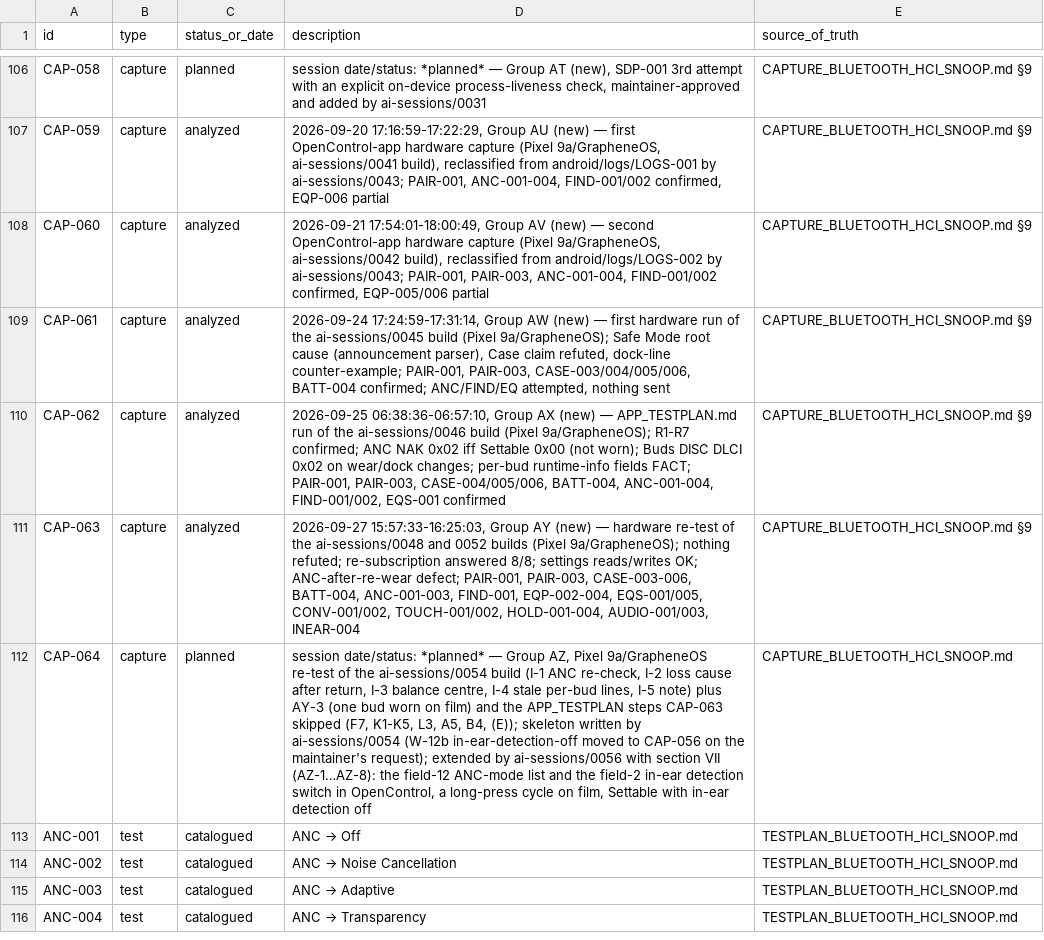
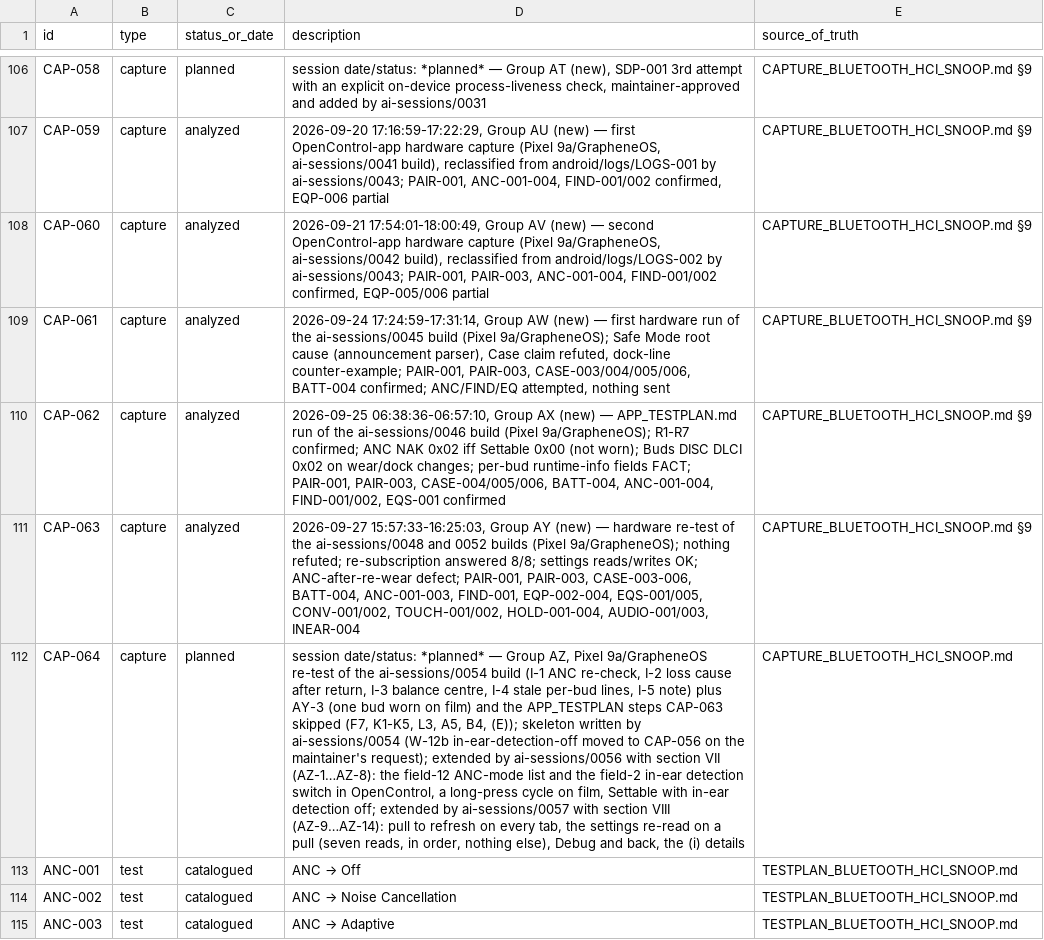
Before and after one commit to tedsluis/opencontrolpixelbudspro2, a CSV file: id_registry.csv, drawn as a sheet; only a part is shown, gaps mark what is left out; the shorter side is filled out with more unchanged rows; the diff names each change by its address in the sheet, - before the commit and + after, or states it on an @@ line.

```diff
--- a/id_registry.csv
+++ b/id_registry.csv
-D112 (description): …in-ear detection off
+D112 (description): …in-ear detection off; extended by ai-sessions/0057 with section VIII (AZ-9…AZ-14): pull to refresh on every tab, the settings re-read on a pull (seven reads, in order, nothing else), Debug and back, the (i) details
```
Also changed, not shown: 8 other files.
